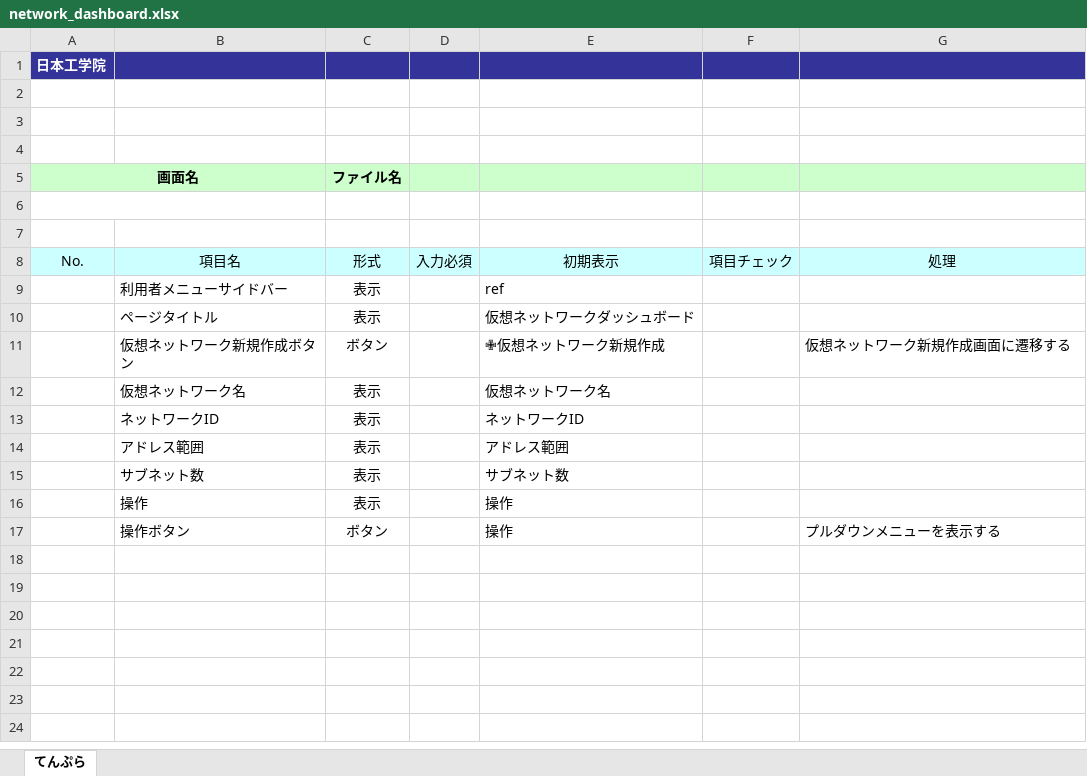
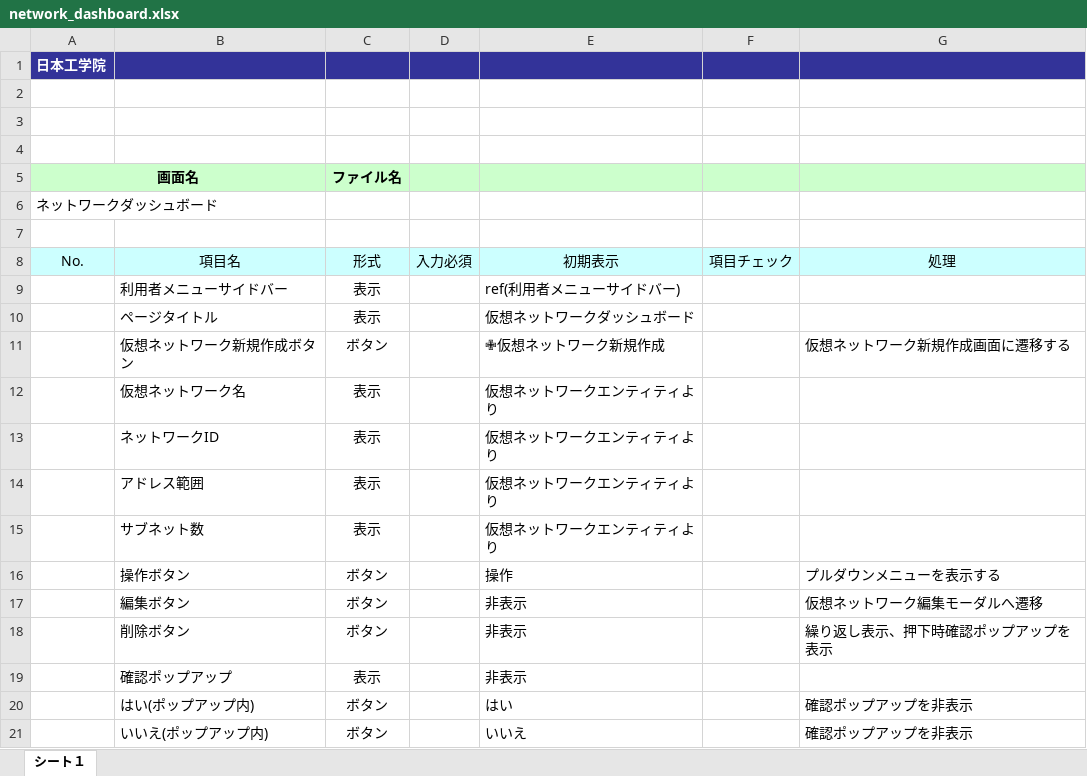
Before and after one commit to okkass/Kamata-Cloud-Infrastructure, an Excel workbook: docs/画面項目定義書/network_dashboard.xlsx, sheet シート１, drawn as a sheet; values as stored, in another font and other column widths than the file's, no borders; charts and pictures not drawn; removed rows and columns are numbered as before the commit, all else as after; the diff names each change by its address in the sheet, - before the commit and + after, or states it on an @@ line.

Commit message:
画面項目定義修正　仮想ネットワークダッシュボード

```diff
--- a/docs/画面項目定義書/network_dashboard.xlsx (sheet シート１)
+++ b/docs/画面項目定義書/network_dashboard.xlsx (sheet シート１)
-sheet tab: てんぷら
+sheet tab: シート１
-A6: (empty)
+A6: ネットワークダッシュボード
-E9: ref
+E9: ref(利用者メニューサイドバー)
-E12: 仮想ネットワーク名
+E12: 仮想ネットワークエンティティより
-E13: ネットワークID
+E13: 仮想ネットワークエンティティより
-E14: アドレス範囲
+E14: 仮想ネットワークエンティティより
-E15: サブネット数
+E15: 仮想ネットワークエンティティより
-row 16:  | 操作 | 表示 |  | 操作
+row 17:  | 編集ボタン | ボタン |  | 非表示 |  | 仮想ネットワーク編集モーダルへ遷移
+row 18:  | 削除ボタン | ボタン |  | 非表示 |  | 繰り返し表示、押下時確認ポップアップを表示
+row 19:  | 確認ポップアップ | 表示 |  | 非表示
+row 20:  | はい(ポップアップ内) | ボタン |  | はい |  | 確認ポップアップを非表示
+row 21:  | いいえ(ポップアップ内) | ボタン |  | いいえ |  | 確認ポップアップを非表示
```
